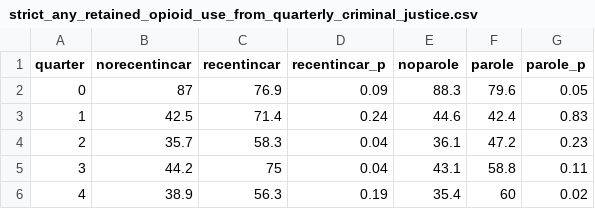
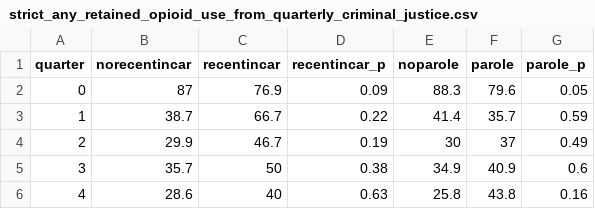
Before and after one commit to andtheWings/bupe_incarceration_scripts, a CSV file: strict_any_retained_opioid_use_from_quarterly_criminal_justice.csv, drawn as a sheet.

```diff
--- a/strict_any_retained_opioid_use_from_quarterly_criminal_justice.csv
+++ b/strict_any_retained_opioid_use_from_quarterly_criminal_justice.csv
@@ -2,5 +2,5 @@ quarter,norecentincar,recentincar,recentincar_p,noparole,parole,parole_p
 0,87,76.9,0.09,88.3,79.6,0.05
-1,42.5,71.4,0.24,44.6,42.4,0.83
-2,35.7,58.3,0.04,36.1,47.2,0.23
-3,44.2,75,0.04,43.1,58.8,0.11
-4,38.9,56.3,0.19,35.4,60,0.02
+1,38.7,66.7,0.22,41.4,35.7,0.59
+2,29.9,46.7,0.19,30,37,0.49
+3,35.7,50,0.38,34.9,40.9,0.6
+4,28.6,40,0.63,25.8,43.8,0.16
```
Also changed, not shown: loose_any_retained_opioid_use_from_quarterly_criminal_justice.csv, 16 other files.
